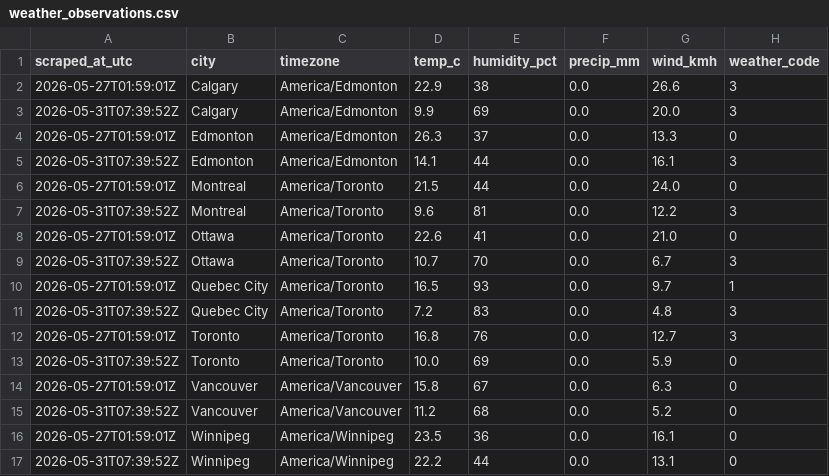
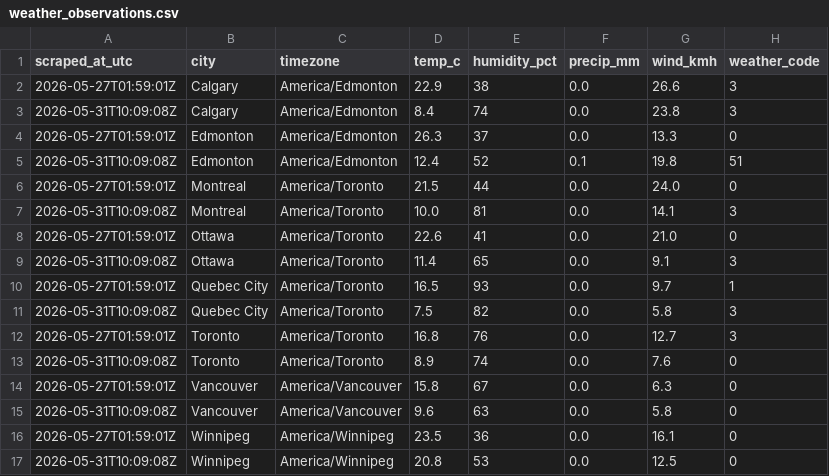
Before and after one commit to imran-ahmed377/autotracker-ai, a CSV file: output/weather_observations.csv, drawn as a sheet.

```diff
--- a/output/weather_observations.csv
+++ b/output/weather_observations.csv
@@ -2,16 +2,16 @@ scraped_at_utc,city,timezone,temp_c,humidity_pct,precip_mm,wind_kmh,weather_code
 2026-05-27T01:59:01Z,Calgary,America/Edmonton,22.9,38,0.0,26.6,3
-2026-05-31T07:39:52Z,Calgary,America/Edmonton,9.9,69,0.0,20.0,3
+2026-05-31T10:09:08Z,Calgary,America/Edmonton,8.4,74,0.0,23.8,3
 2026-05-27T01:59:01Z,Edmonton,America/Edmonton,26.3,37,0.0,13.3,0
-2026-05-31T07:39:52Z,Edmonton,America/Edmonton,14.1,44,0.0,16.1,3
+2026-05-31T10:09:08Z,Edmonton,America/Edmonton,12.4,52,0.1,19.8,51
 2026-05-27T01:59:01Z,Montreal,America/Toronto,21.5,44,0.0,24.0,0
-2026-05-31T07:39:52Z,Montreal,America/Toronto,9.6,81,0.0,12.2,3
+2026-05-31T10:09:08Z,Montreal,America/Toronto,10.0,81,0.0,14.1,3
 2026-05-27T01:59:01Z,Ottawa,America/Toronto,22.6,41,0.0,21.0,0
-2026-05-31T07:39:52Z,Ottawa,America/Toronto,10.7,70,0.0,6.7,3
+2026-05-31T10:09:08Z,Ottawa,America/Toronto,11.4,65,0.0,9.1,3
 2026-05-27T01:59:01Z,Quebec City,America/Toronto,16.5,93,0.0,9.7,1
-2026-05-31T07:39:52Z,Quebec City,America/Toronto,7.2,83,0.0,4.8,3
+2026-05-31T10:09:08Z,Quebec City,America/Toronto,7.5,82,0.0,5.8,3
 2026-05-27T01:59:01Z,Toronto,America/Toronto,16.8,76,0.0,12.7,3
-2026-05-31T07:39:52Z,Toronto,America/Toronto,10.0,69,0.0,5.9,0
+2026-05-31T10:09:08Z,Toronto,America/Toronto,8.9,74,0.0,7.6,0
 2026-05-27T01:59:01Z,Vancouver,America/Vancouver,15.8,67,0.0,6.3,0
-2026-05-31T07:39:52Z,Vancouver,America/Vancouver,11.2,68,0.0,5.2,0
+2026-05-31T10:09:08Z,Vancouver,America/Vancouver,9.6,63,0.0,5.8,0
 2026-05-27T01:59:01Z,Winnipeg,America/Winnipeg,23.5,36,0.0,16.1,0
-2026-05-31T07:39:52Z,Winnipeg,America/Winnipeg,22.2,44,0.0,13.1,0
+2026-05-31T10:09:08Z,Winnipeg,America/Winnipeg,20.8,53,0.0,12.5,0
```
Also changed, not shown: output/weather_daily.csv, 8 other files.
